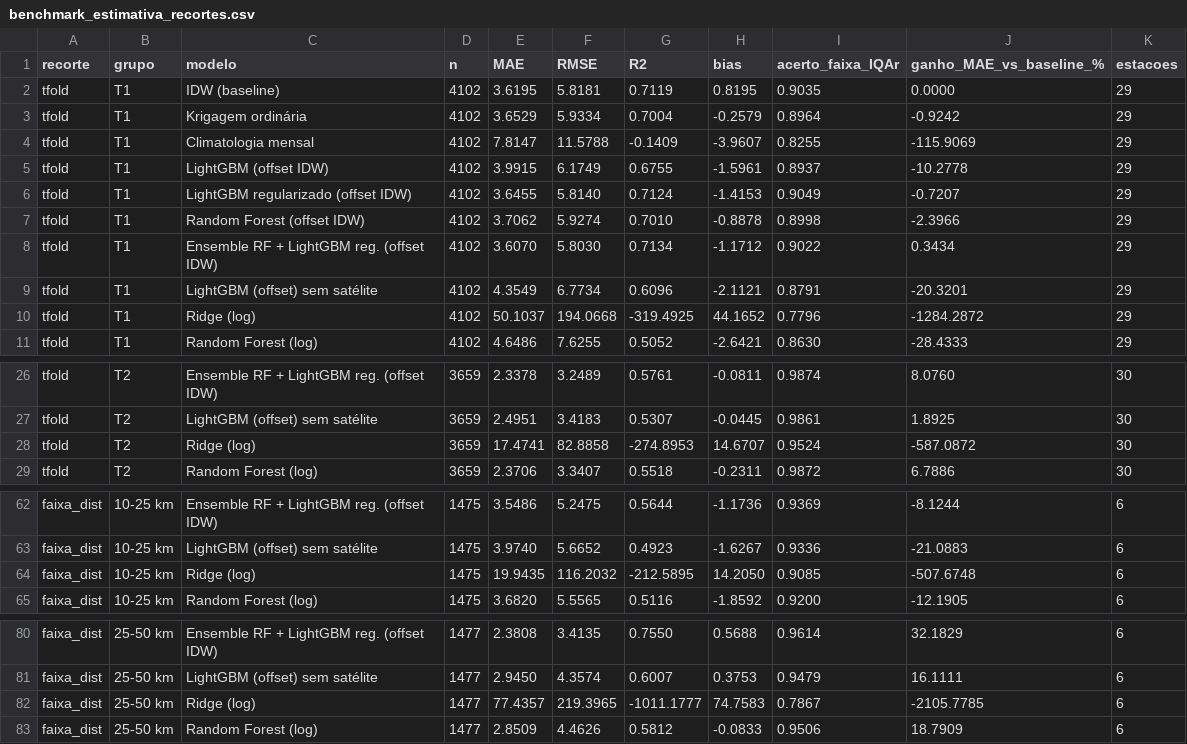
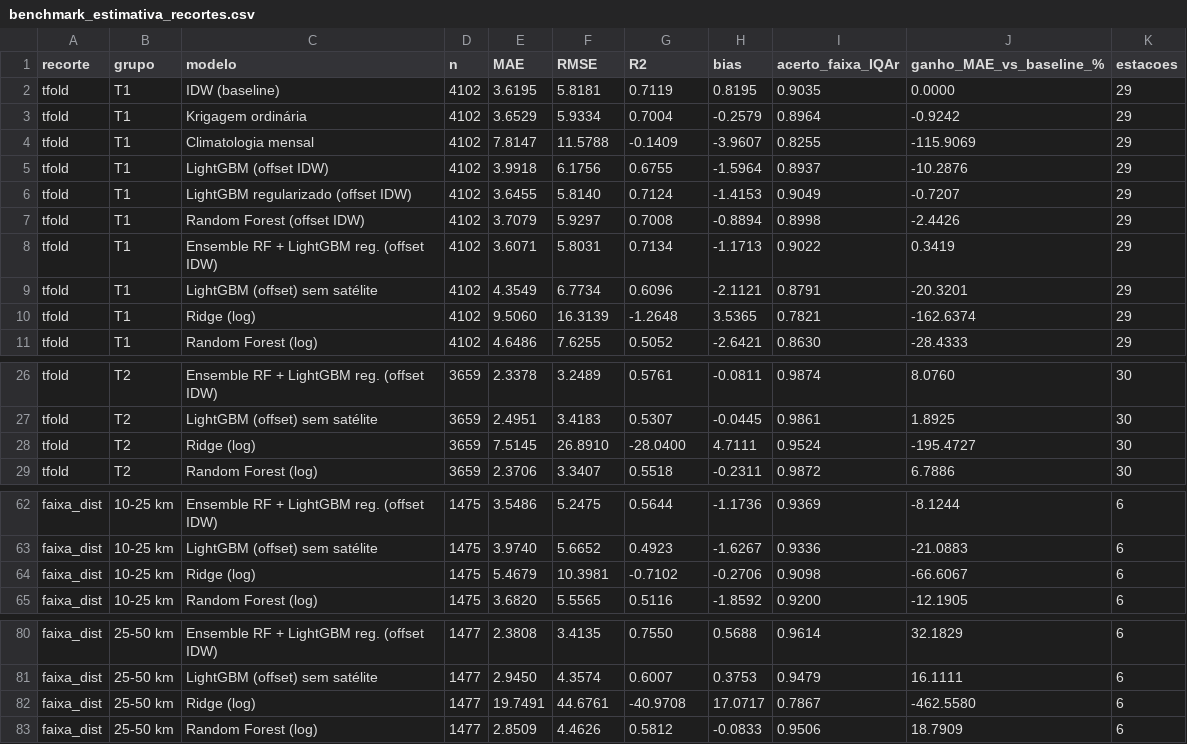
Before and after one commit to LucasBetioli123/AirIQ-SP, a CSV file: reports/metrics/benchmark_estimativa_recortes.csv, drawn as a sheet; only a part is shown, gaps mark what is left out; the diff covers the shown part only.

Commit message:
Atualiza métricas do benchmark (limite da escala log = 1,5x máximo do treino)

```diff
--- a/reports/metrics/benchmark_estimativa_recortes.csv
+++ b/reports/metrics/benchmark_estimativa_recortes.csv
@@ -4,8 +4,8 @@ tfold,T1,Krigagem ordinária,4102,3.6529,5.9334,0.7004,-0.2579,0.8964,-0.9242,29
 tfold,T1,Climatologia mensal,4102,7.8147,11.5788,-0.1409,-3.9607,0.8255,-115.9069,29
-tfold,T1,LightGBM (offset IDW),4102,3.9915,6.1749,0.6755,-1.5961,0.8937,-10.2778,29
+tfold,T1,LightGBM (offset IDW),4102,3.9918,6.1756,0.6755,-1.5964,0.8937,-10.2876,29
 tfold,T1,LightGBM regularizado (offset IDW),4102,3.6455,5.8140,0.7124,-1.4153,0.9049,-0.7207,29
-tfold,T1,Random Forest (offset IDW),4102,3.7062,5.9274,0.7010,-0.8878,0.8998,-2.3966,29
-tfold,T1,Ensemble RF + LightGBM reg. (offset IDW),4102,3.6070,5.8030,0.7134,-1.1712,0.9022,0.3434,29
+tfold,T1,Random Forest (offset IDW),4102,3.7079,5.9297,0.7008,-0.8894,0.8998,-2.4426,29
+tfold,T1,Ensemble RF + LightGBM reg. (offset IDW),4102,3.6071,5.8031,0.7134,-1.1713,0.9022,0.3419,29
 tfold,T1,LightGBM (offset) sem satélite,4102,4.3549,6.7734,0.6096,-2.1121,0.8791,-20.3201,29
-tfold,T1,Ridge (log),4102,50.1037,194.0668,-319.4925,44.1652,0.7796,-1284.2872,29
+tfold,T1,Ridge (log),4102,9.5060,16.3139,-1.2648,3.5365,0.7821,-162.6374,29
 tfold,T1,Random Forest (log),4102,4.6486,7.6255,0.5052,-2.6421,0.8630,-28.4333,29
@@ -27,3 +27,3 @@ tfold,T2,Ensemble RF + LightGBM reg. (offset IDW),3659,2.3378,3.2489,0.5761,-0.0
 tfold,T2,LightGBM (offset) sem satélite,3659,2.4951,3.4183,0.5307,-0.0445,0.9861,1.8925,30
-tfold,T2,Ridge (log),3659,17.4741,82.8858,-274.8953,14.6707,0.9524,-587.0872,30
+tfold,T2,Ridge (log),3659,7.5145,26.8910,-28.0400,4.7111,0.9524,-195.4727,30
 tfold,T2,Random Forest (log),3659,2.3706,3.3407,0.5518,-0.2311,0.9872,6.7886,30
@@ -63,3 +63,3 @@ faixa_dist,10-25 km,Ensemble RF + LightGBM reg. (offset IDW),1475,3.5486,5.2475,
 faixa_dist,10-25 km,LightGBM (offset) sem satélite,1475,3.9740,5.6652,0.4923,-1.6267,0.9336,-21.0883,6
-faixa_dist,10-25 km,Ridge (log),1475,19.9435,116.2032,-212.5895,14.2050,0.9085,-507.6748,6
+faixa_dist,10-25 km,Ridge (log),1475,5.4679,10.3981,-0.7102,-0.2706,0.9098,-66.6067,6
 faixa_dist,10-25 km,Random Forest (log),1475,3.6820,5.5565,0.5116,-1.8592,0.9200,-12.1905,6
@@ -81,3 +81,3 @@ faixa_dist,25-50 km,Ensemble RF + LightGBM reg. (offset IDW),1477,2.3808,3.4135,
 faixa_dist,25-50 km,LightGBM (offset) sem satélite,1477,2.9450,4.3574,0.6007,0.3753,0.9479,16.1111,6
-faixa_dist,25-50 km,Ridge (log),1477,77.4357,219.3965,-1011.1777,74.7583,0.7867,-2105.7785,6
+faixa_dist,25-50 km,Ridge (log),1477,19.7491,44.6761,-40.9708,17.0717,0.7867,-462.5580,6
 faixa_dist,25-50 km,Random Forest (log),1477,2.8509,4.4626,0.5812,-0.0833,0.9506,18.7909,6
```
Also changed, not shown: 23 edited cells elsewhere in this file, reports/metrics/benchmark_estimativa.csv.
